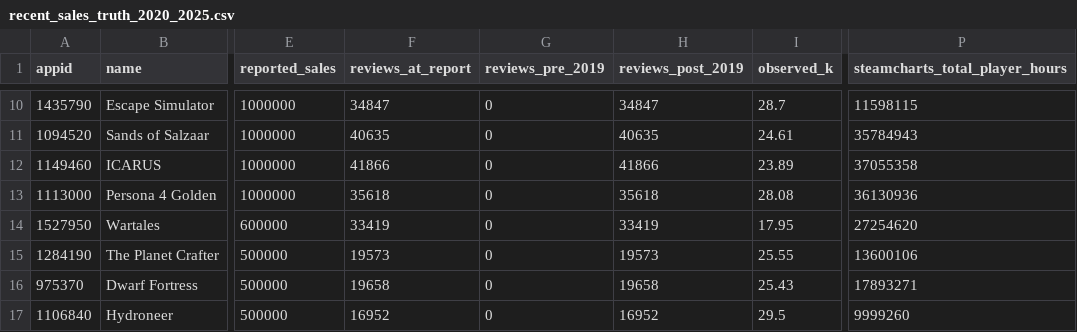
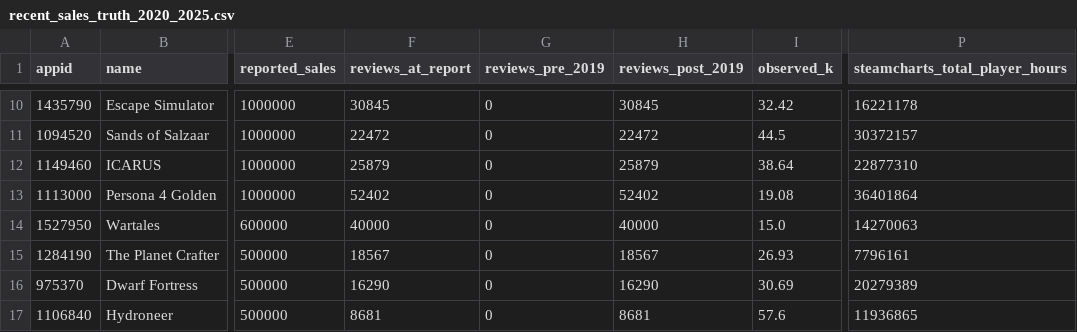
Before and after one commit to plmnbvcxz46/steamsales-guess, a CSV file: data/raw/recent_sales_truth_2020_2025.csv, drawn as a sheet; only a part is shown, gaps mark what is left out; the diff covers the shown part only; the diff names each change by its address in the sheet, - before the commit and + after, or states it on an @@ line.

```diff
--- a/data/raw/recent_sales_truth_2020_2025.csv
+++ b/data/raw/recent_sales_truth_2020_2025.csv
-F10 (reviews_at_report): 34847
+F10 (reviews_at_report): 30845
-H10 (reviews_post_2019): 34847
+H10 (reviews_post_2019): 30845
-I10 (observed_k): 28.7
+I10 (observed_k): 32.42
-P10 (steamcharts_total_player_hours): 11598115
+P10 (steamcharts_total_player_hours): 16221178
-F11 (reviews_at_report): 40635
+F11 (reviews_at_report): 22472
-H11 (reviews_post_2019): 40635
+H11 (reviews_post_2019): 22472
-I11 (observed_k): 24.61
+I11 (observed_k): 44.5
-P11 (steamcharts_total_player_hours): 35784943
+P11 (steamcharts_total_player_hours): 30372157
-F12 (reviews_at_report): 41866
+F12 (reviews_at_report): 25879
-H12 (reviews_post_2019): 41866
+H12 (reviews_post_2019): 25879
-I12 (observed_k): 23.89
+I12 (observed_k): 38.64
-P12 (steamcharts_total_player_hours): 37055358
+P12 (steamcharts_total_player_hours): 22877310
-F13 (reviews_at_report): 35618
+F13 (reviews_at_report): 52402
-H13 (reviews_post_2019): 35618
+H13 (reviews_post_2019): 52402
-I13 (observed_k): 28.08
+I13 (observed_k): 19.08
-P13 (steamcharts_total_player_hours): 36130936
+P13 (steamcharts_total_player_hours): 36401864
-F14 (reviews_at_report): 33419
+F14 (reviews_at_report): 40000
-H14 (reviews_post_2019): 33419
+H14 (reviews_post_2019): 40000
-I14 (observed_k): 17.95
+I14 (observed_k): 15.0
-P14 (steamcharts_total_player_hours): 27254620
+P14 (steamcharts_total_player_hours): 14270063
-F15 (reviews_at_report): 19573
+F15 (reviews_at_report): 18567
-H15 (reviews_post_2019): 19573
+H15 (reviews_post_2019): 18567
-I15 (observed_k): 25.55
+I15 (observed_k): 26.93
-P15 (steamcharts_total_player_hours): 13600106
+P15 (steamcharts_total_player_hours): 7796161
-F16 (reviews_at_report): 19658
+F16 (reviews_at_report): 16290
-H16 (reviews_post_2019): 19658
+H16 (reviews_post_2019): 16290
-I16 (observed_k): 25.43
+I16 (observed_k): 30.69
-P16 (steamcharts_total_player_hours): 17893271
+P16 (steamcharts_total_player_hours): 20279389
-F17 (reviews_at_report): 16952
+F17 (reviews_at_report): 8681
-H17 (reviews_post_2019): 16952
+H17 (reviews_post_2019): 8681
-I17 (observed_k): 29.5
+I17 (observed_k): 57.6
-P17 (steamcharts_total_player_hours): 9999260
+P17 (steamcharts_total_player_hours): 11936865
```
Also changed, not shown: 136 edited cells elsewhere in this file, data/cleaned/prototype_2018_k_summary.csv, data/raw/steam_reviews_2018_aligned.csv, 17 other files.
